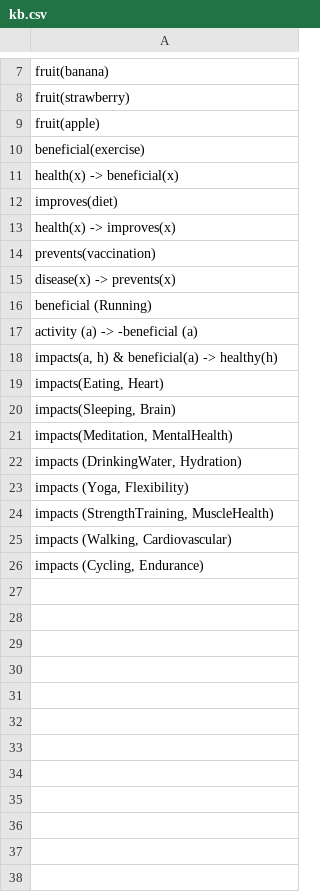
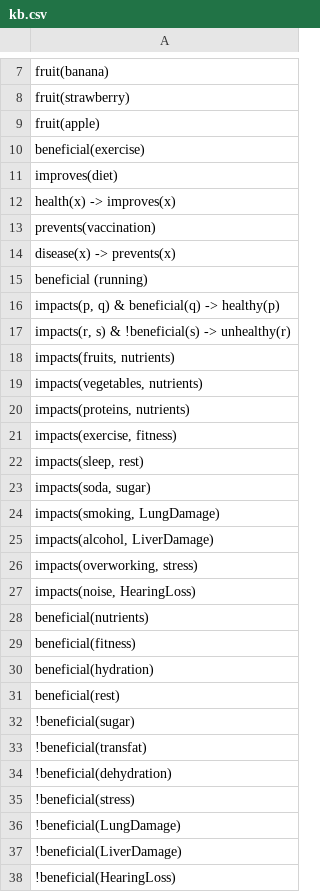
Before and after one commit to adeebsait/chatbot-health, a CSV file: chatbot/kb.csv, drawn as a sheet; only a part is shown, gaps mark what is left out; the diff covers the shown part only.

```diff
--- a/chatbot/kb.csv
+++ b/chatbot/kb.csv
@@ -10,3 +10,2 @@
 "beneficial(exercise)"
-"health(x) -> beneficial(x)"
 "improves(diet)"
@@ -15,12 +14,25 @@
 "disease(x) -> prevents(x)"
-"beneficial (Running)"
-"activity (a) -> -beneficial (a)"
-"impacts(a, h) & beneficial(a) -> healthy(h)"
-"impacts(Eating, Heart)"
-"impacts(Sleeping, Brain)"
-"impacts(Meditation, MentalHealth)"
-"impacts (DrinkingWater, Hydration)"
-"impacts (Yoga, Flexibility)"
-"impacts (StrengthTraining, MuscleHealth)"
-"impacts (Walking, Cardiovascular)"
-"impacts (Cycling, Endurance)"
+"beneficial (running)"
+"impacts(p, q) & beneficial(q) -> healthy(p)"
+"impacts(r, s) & !beneficial(s) -> unhealthy(r)"
+"impacts(fruits, nutrients)"
+"impacts(vegetables, nutrients)"
+"impacts(proteins, nutrients)"
+"impacts(exercise, fitness)"
+"impacts(sleep, rest)"
+"impacts(soda, sugar)"
+"impacts(smoking, LungDamage)"
+"impacts(alcohol, LiverDamage)"
+"impacts(overworking, stress)"
+"impacts(noise, HearingLoss)"
+"beneficial(nutrients)"
+"beneficial(fitness)"
+"beneficial(hydration)"
+"beneficial(rest)"
+"!beneficial(sugar)"
+"!beneficial(transfat)"
+"!beneficial(dehydration)"
+"!beneficial(stress)"
+"!beneficial(LungDamage)"
+"!beneficial(LiverDamage)"
+"!beneficial(HearingLoss)"
```
Also changed, not shown: 3 edited cells elsewhere in this file, chatbot/kb1.csv, 3 other files.
